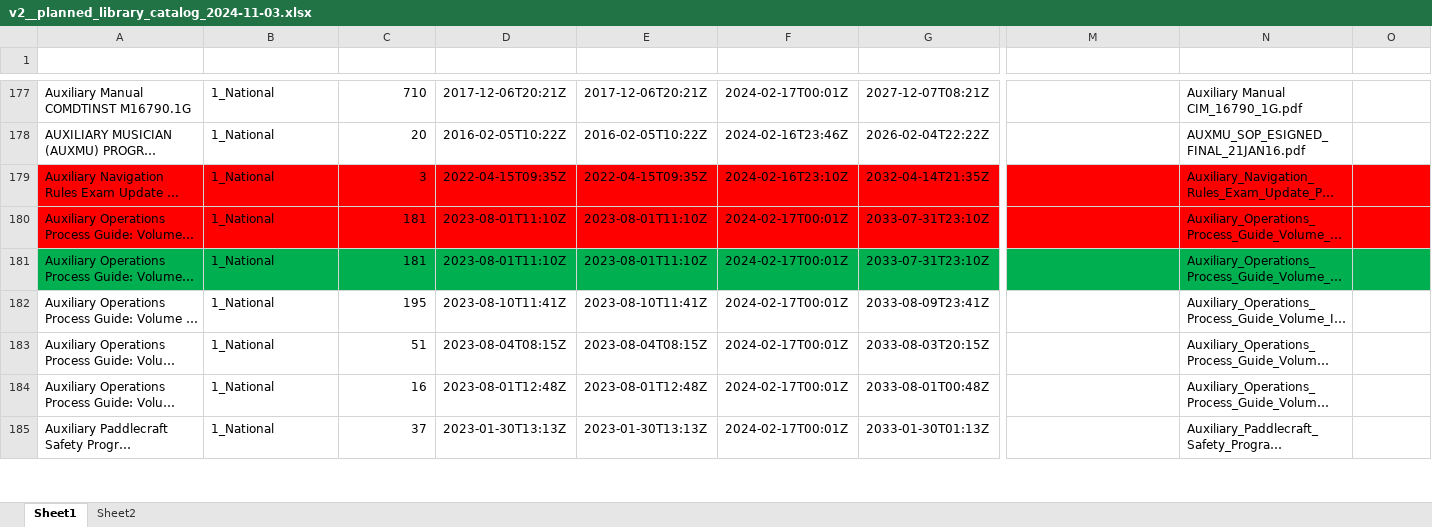
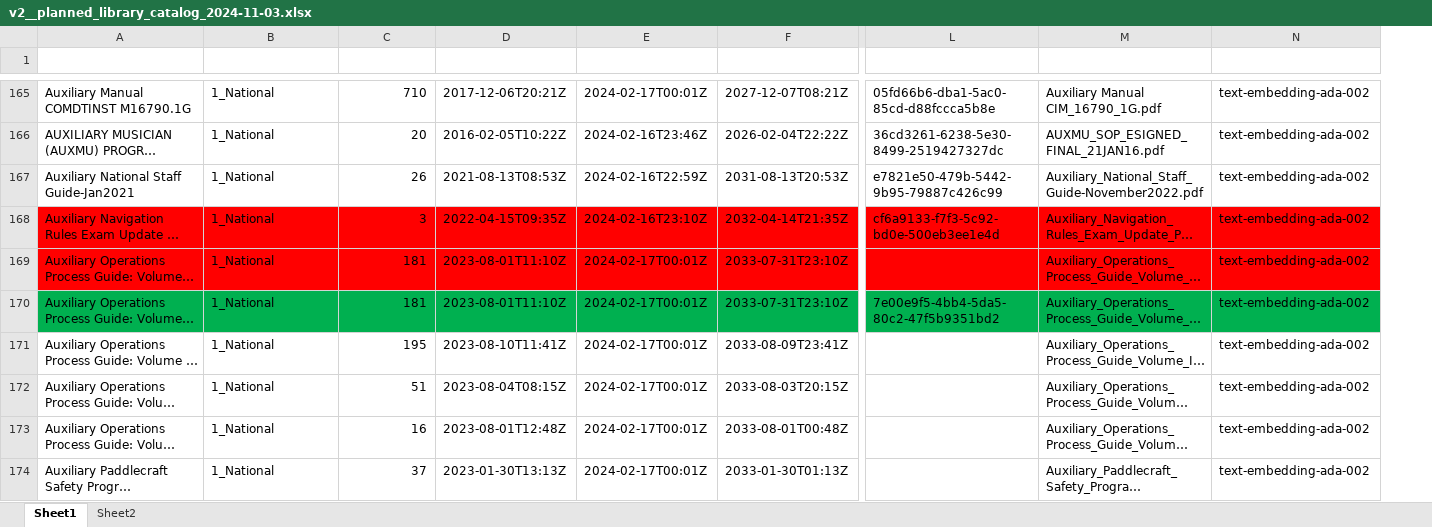
Before and after one commit to drew-wks/ASK, an Excel workbook: library_admin/v2__planned_library_catalog_2024-11-03.xlsx, sheet Sheet1, drawn as a sheet; only a part is shown, gaps mark what is left out; long unchanged cells end in …; values as stored, in another font and other column widths than the file's, no borders; table styles not drawn; removed rows and columns are numbered as before the commit, all else as after; rows hold the shown columns only; the diff covers the shown part only; the diff names each change by its address in the sheet, - before the commit and + after, or states it on an @@ line.

```diff
--- a/library_admin/v2__planned_library_catalog_2024-11-03.xlsx (sheet Sheet1)
+++ b/library_admin/v2__planned_library_catalog_2024-11-03.xlsx (sheet Sheet1)
-column D (creation_date), rows 177-185: 2017-12-06T20:21Z | 2016-02-05T10:22Z | 2022-04-15T09:35Z | 2023-08-01T11:10Z | 2023-08-01T11:10Z | 2023-08-10T11:41Z | 2023-08-04T08:15Z | 2023-08-01T12:48Z | 2023-01-30T13:13Z
-column O (Column1), empty
+column N (embedding), rows 165-166: text-embedding-ada-002 | text-embedding-ada-002; rows 168-174: all text-embedding-ada-002
-L165 (pdf_id): (empty)
+L165 (pdf_id): 05fd66b6-dba1-5ac0-85cd-d88fccca5b8e
-L166 (pdf_id): (empty)
+L166 (pdf_id): 36cd3261-6238-5e30-8499-2519427327dc
+row 167: Auxiliary National Staff Guide-Jan2021 | 1_National | 26 | 2021-08-13T08:53Z | 2024-02-16T22:59Z | 2031-08-13T20:53Z | e7821e50-479b-5442-9b95-79887c426c99 | Auxiliary_National_Staff_Guide-November2022.pdf | text-embedding-ada-002
-L168 (pdf_id): (empty)
+L168 (pdf_id): cf6a9133-f7f3-5c92-bd0e-500eb3ee1e4d
-L170 (pdf_id): (empty)
+L170 (pdf_id): 7e00e9f5-4bb4-5da5-80c2-47f5b9351bd2
```
Also changed, not shown: 51 added rows, 52 removed rows, 9 moved rows, 193 edited cells and cell formats elsewhere in this sheet, 5 other files.
